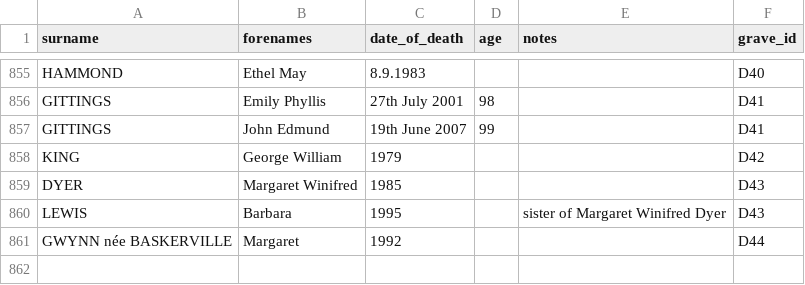
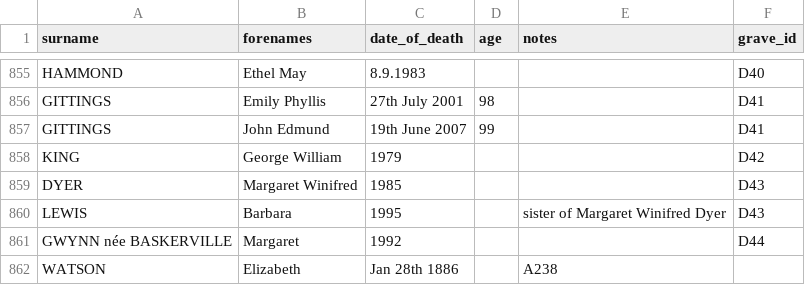
Before and after one commit to theoosborn/west-malvern-churchyard, a CSV file: _data/people.csv, drawn as a sheet; only a part is shown, gaps mark what is left out; the diff names each change by its address in the sheet, - before the commit and + after, or states it on an @@ line.

Commit message:
Update people.csv
Adds Elizabeth Watson onto husband's grave A238.

```diff
--- a/_data/people.csv
+++ b/_data/people.csv
+row 862: WATSON | Elizabeth | Jan 28th 1886 |  | A238
```
